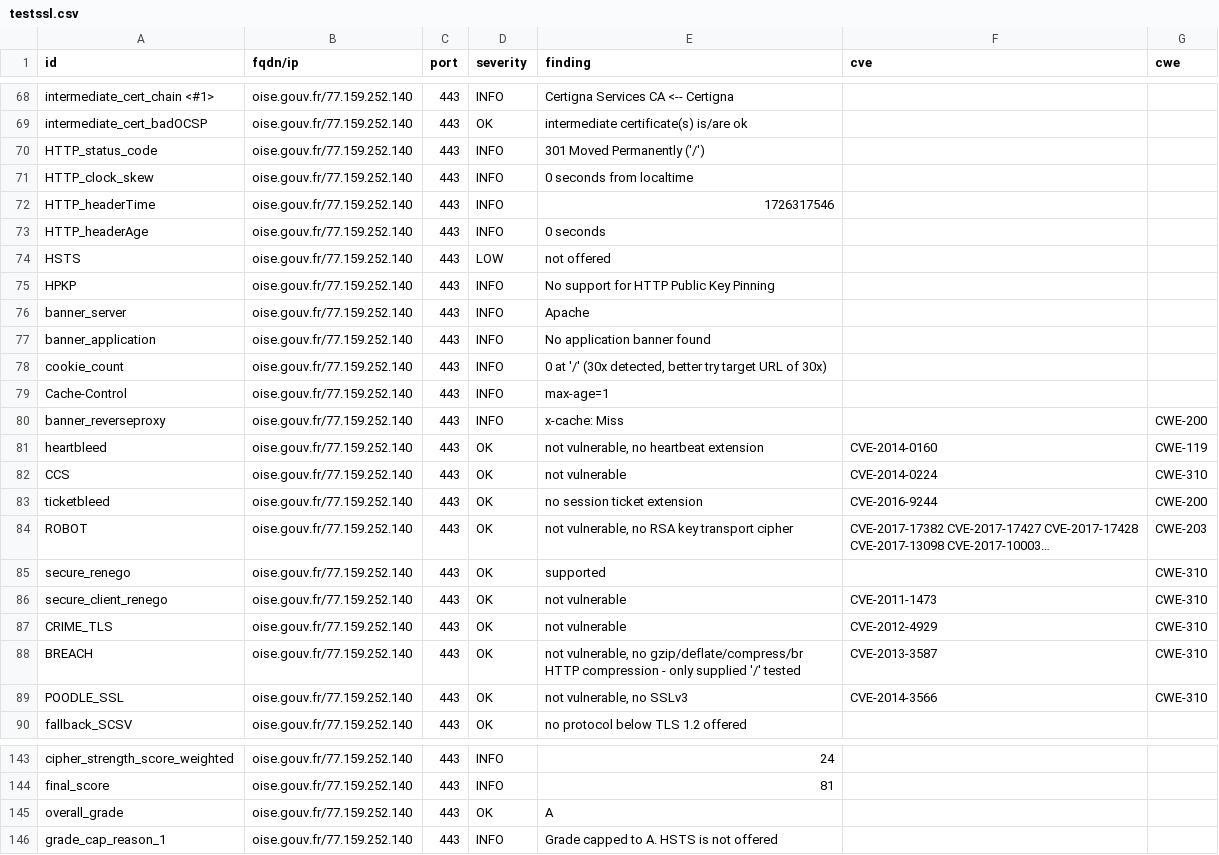
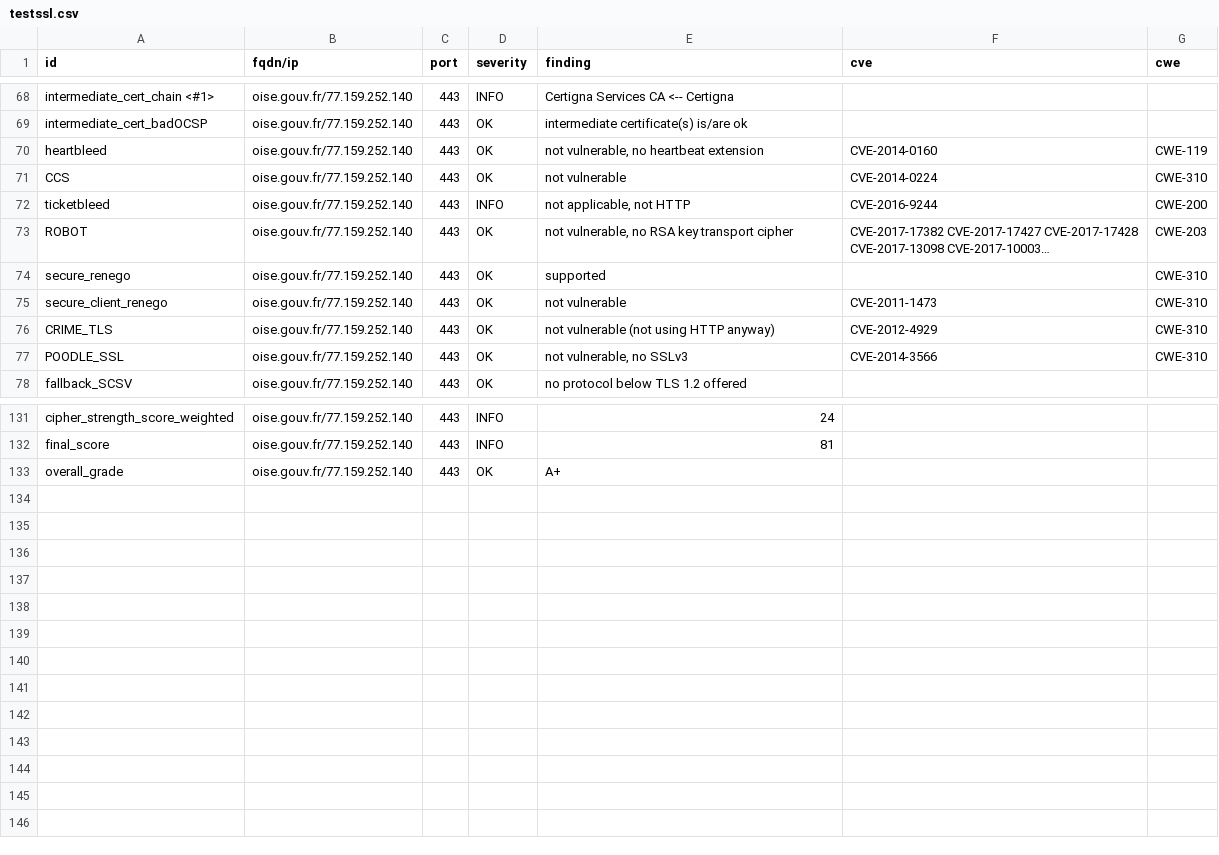
Before and after one commit to GKO-org/dashlordPrd8, a CSV file: results/aHR0cHM6Ly9vaXNlLmdvdXYuZnI=/testssl.csv, drawn as a sheet; only a part is shown, gaps mark what is left out; long unchanged cells end in …; removed rows and columns are numbered as before the commit, all else as after; the diff covers the shown part only; the diff names each change by its address in the sheet, - before the commit and + after, or states it on an @@ line.

Commit message:
update: https://oise.gouv.fr

```diff
--- a/results/aHR0cHM6Ly9vaXNlLmdvdXYuZnI=/testssl.csv
+++ b/results/aHR0cHM6Ly9vaXNlLmdvdXYuZnI=/testssl.csv
-row 70: HTTP_status_code | oise.gouv.fr/77.159.252.140 | 443 | INFO | 301 Moved Permanently ('/')
-row 71: HTTP_clock_skew | oise.gouv.fr/77.159.252.140 | 443 | INFO | 0 seconds from localtime
-row 72: HTTP_headerTime | oise.gouv.fr/77.159.252.140 | 443 | INFO | 1726317546
-row 73: HTTP_headerAge | oise.gouv.fr/77.159.252.140 | 443 | INFO | 0 seconds
-row 74: HSTS | oise.gouv.fr/77.159.252.140 | 443 | LOW | not offered
-row 75: HPKP | oise.gouv.fr/77.159.252.140 | 443 | INFO | No support for HTTP Public Key Pinning
-row 76: banner_server | oise.gouv.fr/77.159.252.140 | 443 | INFO | Apache
-row 77: banner_application | oise.gouv.fr/77.159.252.140 | 443 | INFO | No application banner found
-row 78: cookie_count | oise.gouv.fr/77.159.252.140 | 443 | INFO | 0 at '/' (30x detected, better try target URL of 30x)
-row 79: Cache-Control | oise.gouv.fr/77.159.252.140 | 443 | INFO | max-age=1
-row 80: banner_reverseproxy | oise.gouv.fr/77.159.252.140 | 443 | INFO | x-cache: Miss |  | CWE-200
-D72 (severity): OK
+D72 (severity): INFO
-E72 (finding): no session ticket extension
+E72 (finding): not applicable, not HTTP
-E76 (finding): not vulnerable
+E76 (finding): not vulnerable (not using HTTP anyway)
-row 88: BREACH | oise.gouv.fr/77.159.252.140 | 443 | OK | not vulnerable, no gzip/deflate/compress/br HTTP compression - only supplied '/' tested | CVE-2013-3587 | CWE-310
-E133 (finding): A
+E133 (finding): A+
-row 146: grade_cap_reason_1 | oise.gouv.fr/77.159.252.140 | 443 | INFO | Grade capped to A. HSTS is not offered
```
Also changed, not shown: 4 edited cells elsewhere in this file, 12 other files.
